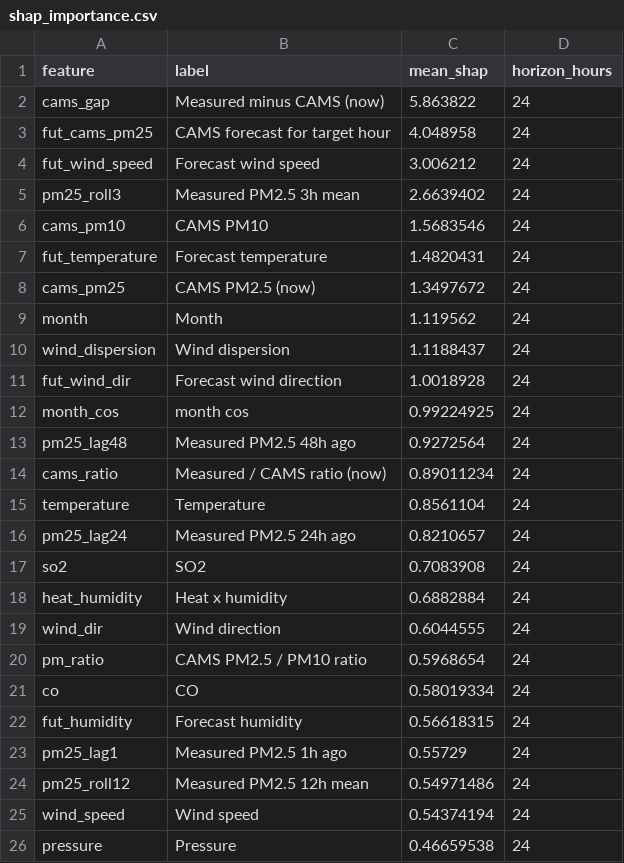
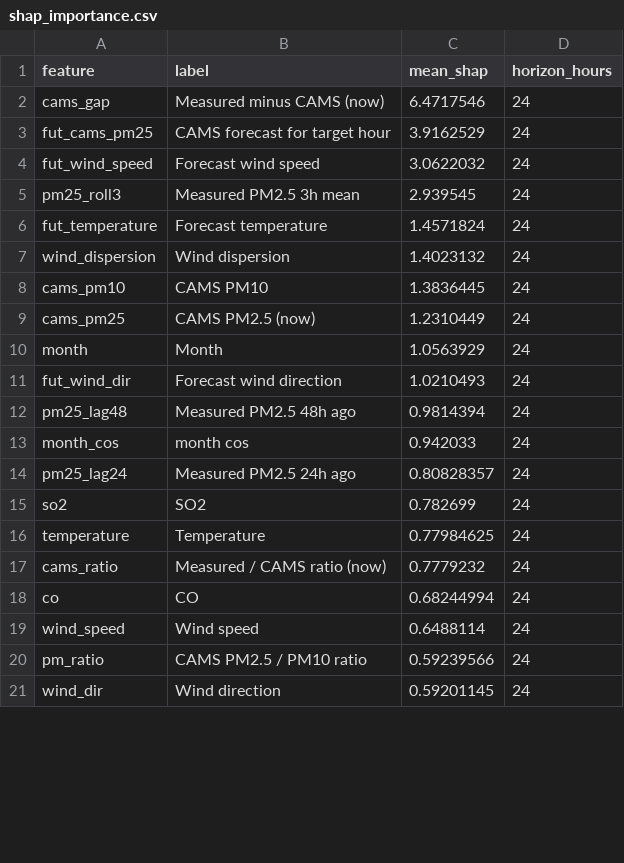
Before and after one commit to MufeedHaider/karachi-aqi-predictor, a CSV file: models/shap_importance.csv, drawn as a sheet; only a part is shown; the diff covers the shown part only.

```diff
--- a/models/shap_importance.csv
+++ b/models/shap_importance.csv
@@ -1,26 +1,21 @@
 feature,label,mean_shap,horizon_hours
-cams_gap,Measured minus CAMS (now),5.863822,24
-fut_cams_pm25,CAMS forecast for target hour,4.048958,24
-fut_wind_speed,Forecast wind speed,3.006212,24
-pm25_roll3,Measured PM2.5 3h mean,2.6639402,24
-cams_pm10,CAMS PM10,1.5683546,24
-fut_temperature,Forecast temperature,1.4820431,24
-cams_pm25,CAMS PM2.5 (now),1.3497672,24
-month,Month,1.119562,24
-wind_dispersion,Wind dispersion,1.1188437,24
-fut_wind_dir,Forecast wind direction,1.0018928,24
-month_cos,month cos,0.99224925,24
-pm25_lag48,Measured PM2.5 48h ago,0.9272564,24
-cams_ratio,Measured / CAMS ratio (now),0.89011234,24
-temperature,Temperature,0.8561104,24
-pm25_lag24,Measured PM2.5 24h ago,0.8210657,24
-so2,SO2,0.7083908,24
-heat_humidity,Heat x humidity,0.6882884,24
-wind_dir,Wind direction,0.6044555,24
-pm_ratio,CAMS PM2.5 / PM10 ratio,0.5968654,24
-co,CO,0.58019334,24
-fut_humidity,Forecast humidity,0.56618315,24
-pm25_lag1,Measured PM2.5 1h ago,0.55729,24
-pm25_roll12,Measured PM2.5 12h mean,0.54971486,24
-wind_speed,Wind speed,0.54374194,24
-pressure,Pressure,0.46659538,24
+cams_gap,Measured minus CAMS (now),6.4717546,24
+fut_cams_pm25,CAMS forecast for target hour,3.9162529,24
+fut_wind_speed,Forecast wind speed,3.0622032,24
+pm25_roll3,Measured PM2.5 3h mean,2.939545,24
+fut_temperature,Forecast temperature,1.4571824,24
+wind_dispersion,Wind dispersion,1.4023132,24
+cams_pm10,CAMS PM10,1.3836445,24
+cams_pm25,CAMS PM2.5 (now),1.2310449,24
+month,Month,1.0563929,24
+fut_wind_dir,Forecast wind direction,1.0210493,24
+pm25_lag48,Measured PM2.5 48h ago,0.9814394,24
+month_cos,month cos,0.942033,24
+pm25_lag24,Measured PM2.5 24h ago,0.80828357,24
+so2,SO2,0.782699,24
+temperature,Temperature,0.77984625,24
+cams_ratio,Measured / CAMS ratio (now),0.7779232,24
+co,CO,0.68244994,24
+wind_speed,Wind speed,0.6488114,24
+pm_ratio,CAMS PM2.5 / PM10 ratio,0.59239566,24
+wind_dir,Wind direction,0.59201145,24
```
Also changed, not shown: 10 added rows, 5 removed rows and 20 edited cells elsewhere in this file, data/forecast_72hr.csv, data/ground_history.csv, 15 other files.
